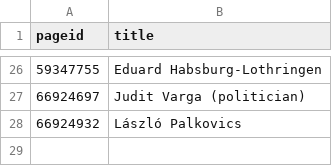
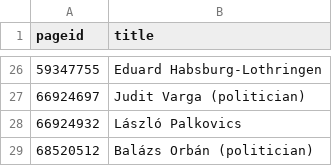
Before and after one commit to every-politician-scrapers/hungary-cabinet, a CSV file: enwiki/index.csv, drawn as a sheet; only a part is shown, gaps mark what is left out.

```diff
--- a/enwiki/index.csv
+++ b/enwiki/index.csv
@@ -28 +28,2 @@ pageid,title
 66924932,László Palkovics
+68520512,Balázs Orbán (politician)
```
Also changed, not shown: 3 other files.
